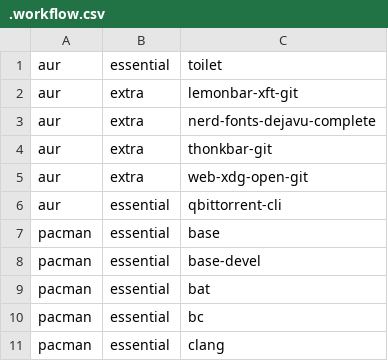
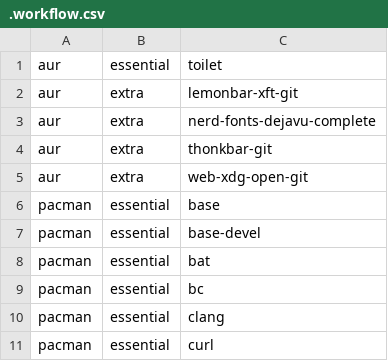
Before and after one commit to JoseFilipeFerreira/toolbelt, a CSV file: .workflow.csv, drawn as a sheet; only a part is shown; the shorter side is filled out with more unchanged rows.

Commit message:
[install] remove qbittorrent-cli

```diff
--- a/.workflow.csv
+++ b/.workflow.csv
@@ -5,3 +5,2 @@ aur,extra,thonkbar-git
 aur,extra,web-xdg-open-git
-aur,essential,qbittorrent-cli
 pacman,essential,base
```
